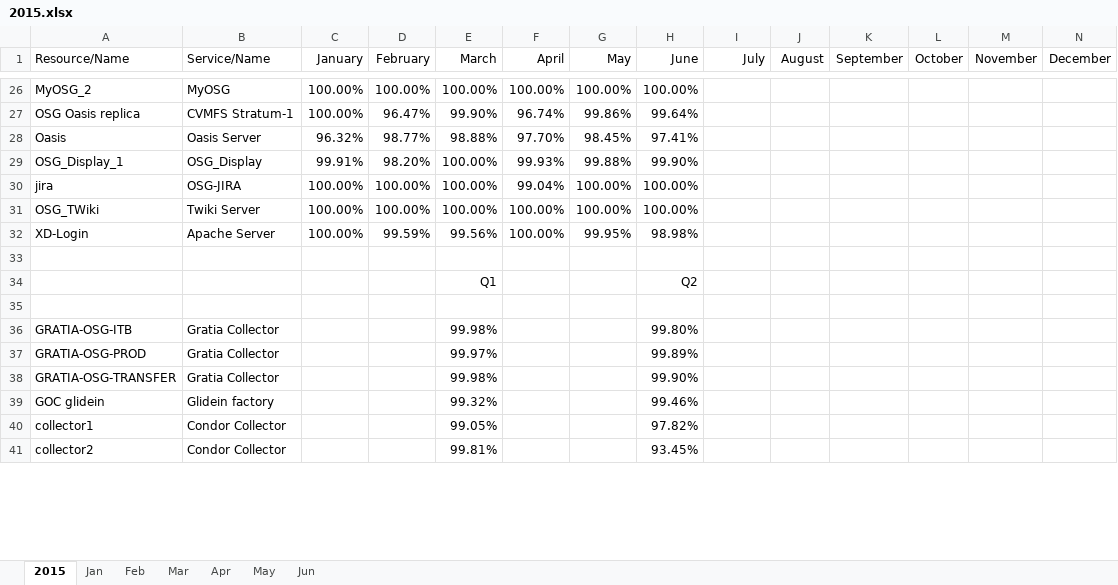
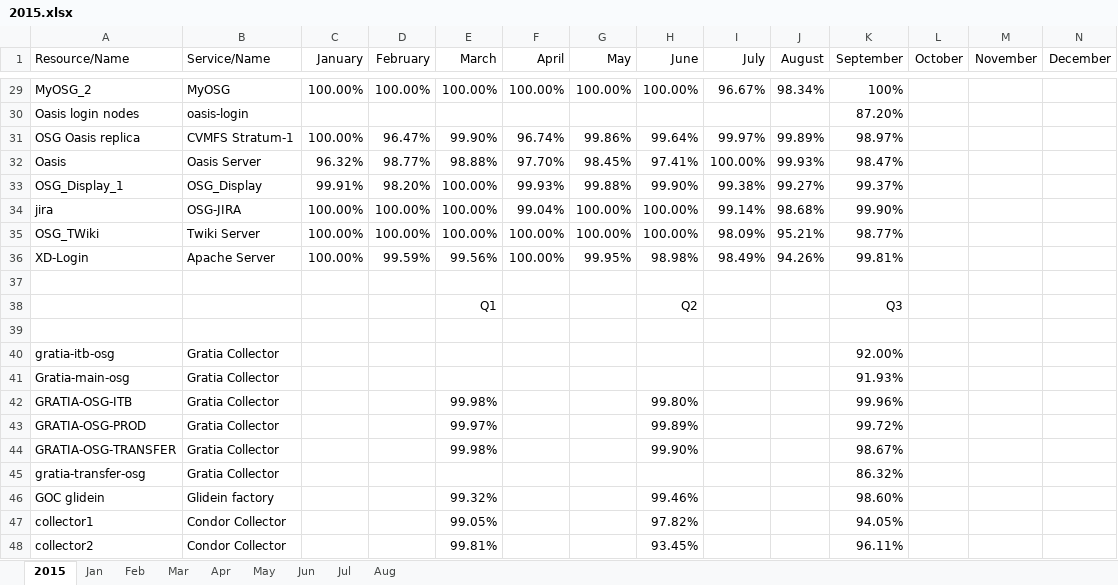
Before and after one commit to edquist/osg-twiki-backup, an Excel workbook: pub/Operations/ServiceLevelAgreements/2015.xlsx, sheet 2015, drawn as a sheet; only a part is shown, gaps mark what is left out; values as stored, in another font and other column widths than the file's, no borders; addresses are those after the commit; the diff covers the shown part only; the diff names each change by its address in the sheet, - before the commit and + after, or states it on an @@ line.

```diff
--- a/pub/Operations/ServiceLevelAgreements/2015.xlsx (sheet 2015)
+++ b/pub/Operations/ServiceLevelAgreements/2015.xlsx (sheet 2015)
+sheet tab: Jul
+sheet tab: Aug
-I29 (July): (empty)
+I29 (July): 96.67%
-J29 (August): (empty)
+J29 (August): 98.34%
-K29 (September): (empty)
+K29 (September): 100%
+row 30: Oasis login nodes | oasis-login |  |  |  |  |  |  |  |  | 87.20%
-I31 (July): (empty)
+I31 (July): 99.97%
-J31 (August): (empty)
+J31 (August): 99.89%
-K31 (September): (empty)
+K31 (September): 98.97%
-I32 (July): (empty)
+I32 (July): 100.00%
-J32 (August): (empty)
+J32 (August): 99.93%
-K32 (September): (empty)
+K32 (September): 98.47%
-I33 (July): (empty)
+I33 (July): 99.38%
-J33 (August): (empty)
+J33 (August): 99.27%
-K33 (September): (empty)
+K33 (September): 99.37%
-I34 (July): (empty)
+I34 (July): 99.14%
-J34 (August): (empty)
+J34 (August): 98.68%
-K34 (September): (empty)
+K34 (September): 99.90%
-I35 (July): (empty)
+I35 (July): 98.09%
-J35 (August): (empty)
+J35 (August): 95.21%
-K35 (September): (empty)
+K35 (September): 98.77%
-I36 (July): (empty)
+I36 (July): 98.49%
-J36 (August): (empty)
+J36 (August): 94.26%
-K36 (September): (empty)
+K36 (September): 99.81%
-K38 (September): (empty)
+K38 (September): Q3
+row 40: gratia-itb-osg | Gratia Collector |  |  |  |  |  |  |  |  | 92.00%
+row 41: Gratia-main-osg | Gratia Collector |  |  |  |  |  |  |  |  | 91.93%
-K42 (September): (empty)
+K42 (September): 99.96%
-K43 (September): (empty)
+K43 (September): 99.72%
-K44 (September): (empty)
+K44 (September): 98.67%
+row 45: gratia-transfer-osg | Gratia Collector |  |  |  |  |  |  |  |  | 86.32%
-K46 (September): (empty)
+K46 (September): 98.60%
-K47 (September): (empty)
+K47 (September): 94.05%
-K48 (September): (empty)
+K48 (September): 96.11%
```
Also changed, not shown: 4 added rows and 93 edited cells elsewhere in this sheet, formulas that keep their value.
